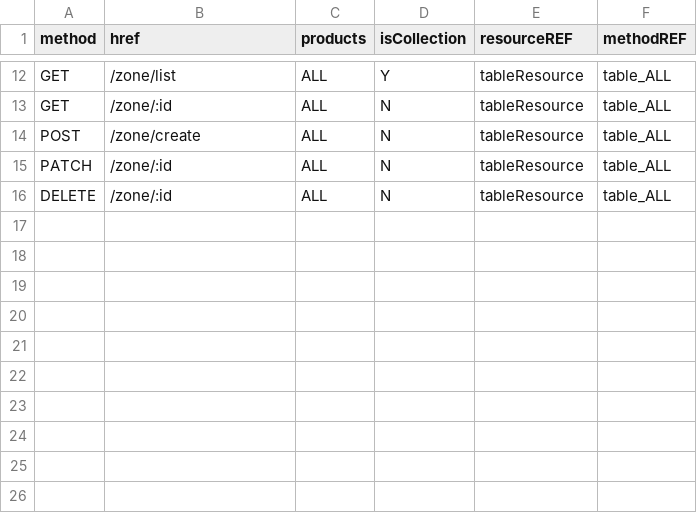
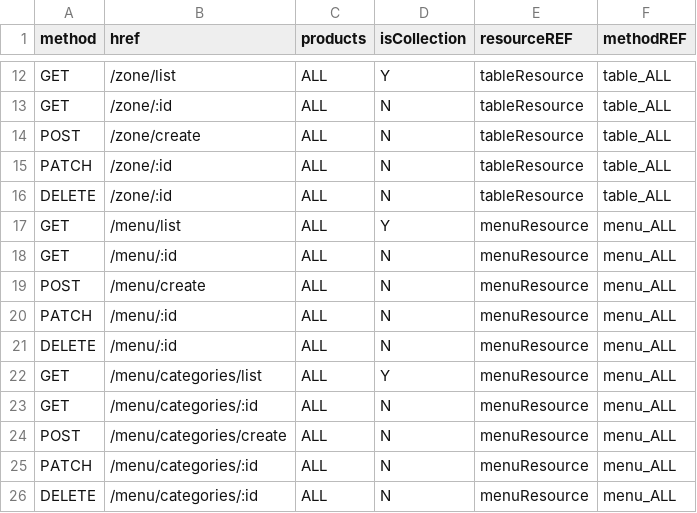
Before and after one commit to 0xwav3s/TEGY-API, a CSV file: app/core/csv/ENDPOINT_RESOURCE_TABLE.csv, drawn as a sheet; only a part is shown, gaps mark what is left out.

```diff
--- a/app/core/csv/ENDPOINT_RESOURCE_TABLE.csv
+++ b/app/core/csv/ENDPOINT_RESOURCE_TABLE.csv
@@ -16 +16,11 @@ PATCH,/zone/:id,ALL,N,tableResource,table_ALL
 DELETE,/zone/:id,ALL,N,tableResource,table_ALL
+GET,/menu/list,ALL,Y,menuResource,menu_ALL
+GET,/menu/:id,ALL,N,menuResource,menu_ALL
+POST,/menu/create,ALL,N,menuResource,menu_ALL
+PATCH,/menu/:id,ALL,N,menuResource,menu_ALL
+DELETE,/menu/:id,ALL,N,menuResource,menu_ALL
+GET,/menu/categories/list,ALL,Y,menuResource,menu_ALL
+GET,/menu/categories/:id,ALL,N,menuResource,menu_ALL
+POST,/menu/categories/create,ALL,N,menuResource,menu_ALL
+PATCH,/menu/categories/:id,ALL,N,menuResource,menu_ALL
+DELETE,/menu/categories/:id,ALL,N,menuResource,menu_ALL
```
Also changed, not shown: app/core/csv/LINKS_RESOURCE_TABLE.csv, app/core/csv/OPTIONS_RESOURCE_TABLE.csv, 9 other files.
